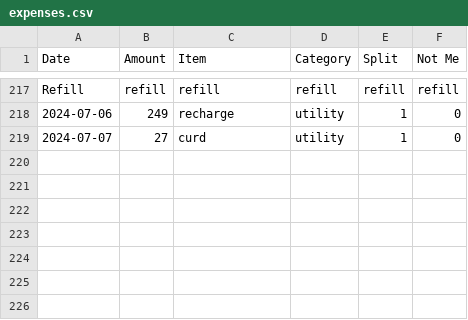
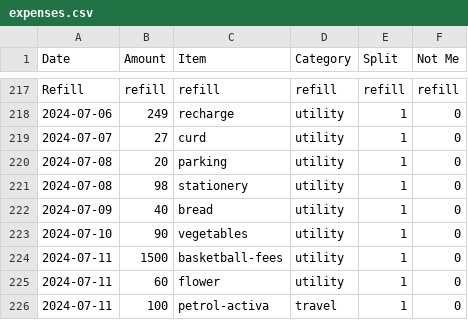
Before and after one commit to MBUYt0n/expense-tracker, a CSV file: expenses.csv, drawn as a sheet; only a part is shown, gaps mark what is left out.

```diff
--- a/expenses.csv
+++ b/expenses.csv
@@ -219 +219,8 @@ Refill,refill,refill,refill,refill,refill
 2024-07-07,27,curd,utility,1,0
+2024-07-08,20,parking,utility,1,0
+2024-07-08,98,stationery,utility,1,0
+2024-07-09,40,bread,utility,1,0
+2024-07-10,90,vegetables,utility,1,0
+2024-07-11,1500,basketball-fees,utility,1,0
+2024-07-11,60,flower,utility,1,0
+2024-07-11,100,petrol-activa,travel,1,0
```
Also changed, not shown: 3 other files.
